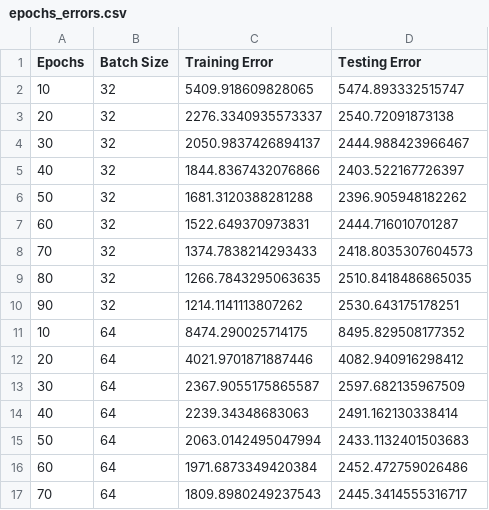
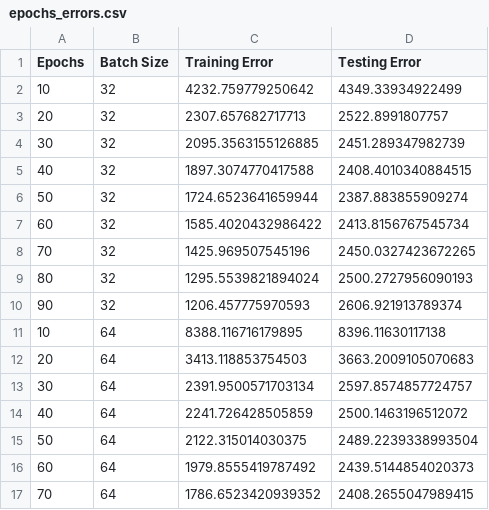
Before and after one commit to walterwilliamson/626Final, a CSV file: epochs_errors.csv, drawn as a sheet; only a part is shown; the diff covers the shown part only.

```diff
--- a/epochs_errors.csv
+++ b/epochs_errors.csv
@@ -1,17 +1,17 @@
 Epochs,Batch Size,Training Error,Testing Error
-10,32,5409.918609828065,5474.893332515747
-20,32,2276.3340935573337,2540.72091873138
-30,32,2050.9837426894137,2444.988423966467
-40,32,1844.8367432076866,2403.522167726397
-50,32,1681.3120388281288,2396.905948182262
-60,32,1522.649370973831,2444.716010701287
-70,32,1374.7838214293433,2418.8035307604573
-80,32,1266.7843295063635,2510.8418486865035
-90,32,1214.1141113807262,2530.643175178251
-10,64,8474.290025714175,8495.829508177352
-20,64,4021.9701871887446,4082.940916298412
-30,64,2367.9055175865587,2597.682135967509
-40,64,2239.34348683063,2491.162130338414
-50,64,2063.0142495047994,2433.1132401503683
-60,64,1971.6873349420384,2452.472759026486
-70,64,1809.8980249237543,2445.3414555316717
+10,32,4232.759779250642,4349.33934922499
+20,32,2307.657682717713,2522.8991807757
+30,32,2095.3563155126885,2451.289347982739
+40,32,1897.3074770417588,2408.4010340884515
+50,32,1724.6523641659944,2387.883855909274
+60,32,1585.4020432986422,2413.8156767545734
+70,32,1425.969507545196,2450.0327423672265
+80,32,1295.5539821894024,2500.2727956090193
+90,32,1206.457775970593,2606.921913789374
+10,64,8388.116716179895,8396.11630117138
+20,64,3413.118853754503,3663.2009105070683
+30,64,2391.9500571703134,2597.8574857724757
+40,64,2241.726428505859,2500.1463196512072
+50,64,2122.315014030375,2489.2239338993504
+60,64,1979.8555419787492,2439.5144854020373
+70,64,1786.6523420939352,2408.2655047989415
```
Also changed, not shown: 40 edited cells elsewhere in this file, TestingData.csv, 4 other files.
